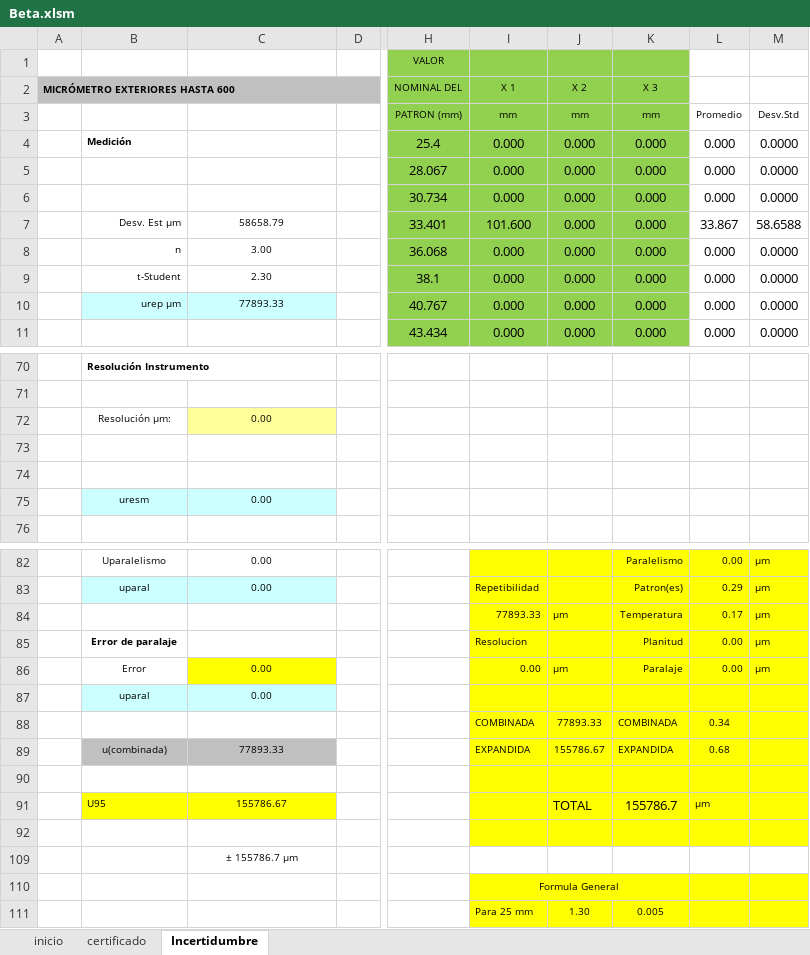
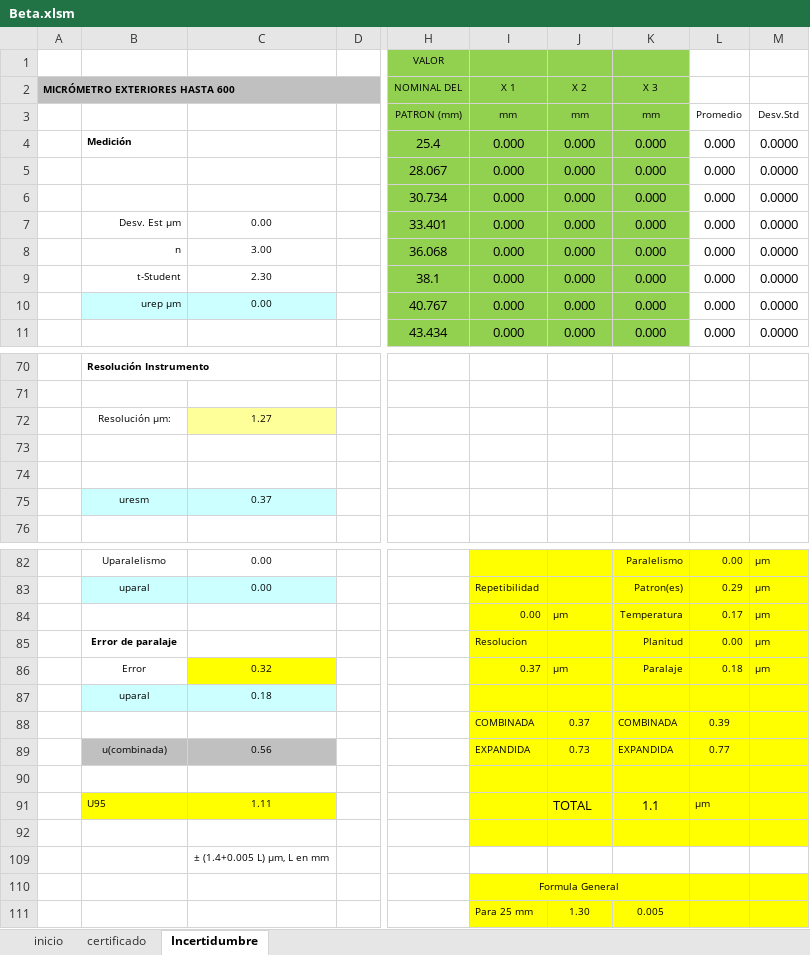
Before and after one commit to hocht/Kalibrix, an Excel workbook: Beta.xlsm, sheet Incertidumbre, drawn as a sheet; only a part is shown, gaps mark what is left out; values as stored, in another font and other column widths than the file's, no borders; charts and pictures not drawn; the diff covers the shown part only; the diff names each change by its address in the sheet, - before the commit and + after, or states it on an @@ line.

Commit message:
Versión 0.98
Corrección en modulo de borrado de patrones

```diff
--- a/Beta.xlsm (sheet Incertidumbre)
+++ b/Beta.xlsm (sheet Incertidumbre)
-C7: 58658.79
+C7: 0.00
-I7 (X 1): 101.600
+I7 (X 1): 0.000
-L7: 33.867
+L7: 0.000
-M7: 58.6588
+M7: 0.0000
-C10: 77893.33
+C10: 0.00
-C72: 0.00
+C72: 1.27
-C75: 0.00
+C75: 0.37
-I84 (X 1): 77893.33
+I84 (X 1): 0.00
-C86: 0.00
+C86: 0.32
-I86 (X 1): 0.00
+I86 (X 1): 0.37
-L86: 0.00
+L86: 0.18
-C87: 0.00
+C87: 0.18
-J88 (X 2): 77893.33
+J88 (X 2): 0.37
-L88: 0.34
+L88: 0.39
-C89: 77893.33
+C89: 0.56
-J89 (X 2): 155786.67
+J89 (X 2): 0.73
-L89: 0.68
+L89: 0.77
-C91: 155786.67
+C91: 1.11
-K91 (X 3): 155786.7
+K91 (X 3): 1.1
-C109: ± 155786.7 μm
+C109: ± (1.4+0.005 L) µm, L en mm
```
Also changed, not shown: 1 edited cell elsewhere in this sheet, sheet certificado, hidden cells, charts or pictures.
